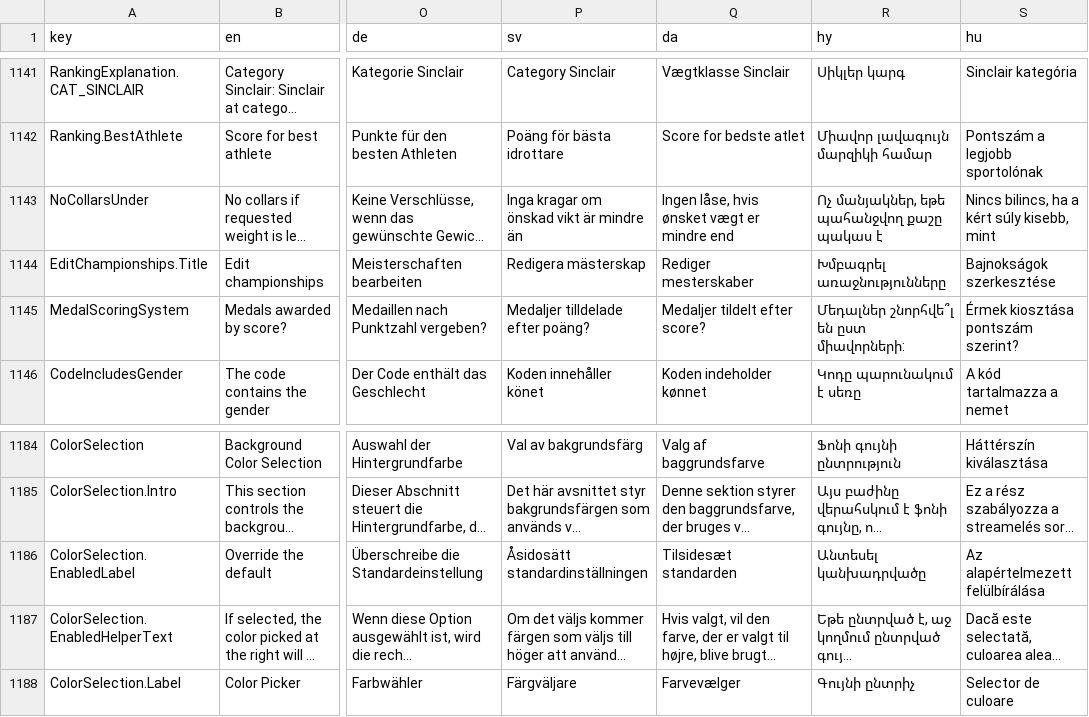
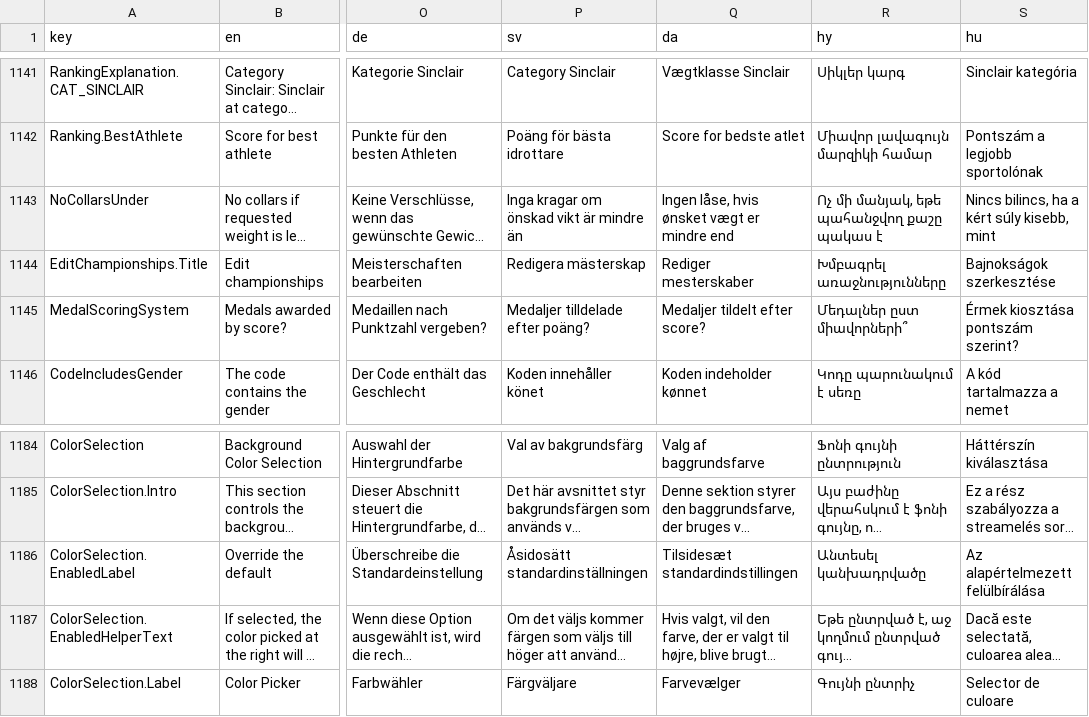
Before and after one commit to jflamy/owlcms4, a CSV file: shared/src/main/resources/i18n/translation4.csv, drawn as a sheet; only a part is shown, gaps mark what is left out; long unchanged cells end in …; the diff covers the shown part only; the diff names each change by its address in the sheet, - before the commit and + after, or states it on an @@ line.

```diff
--- a/shared/src/main/resources/i18n/translation4.csv
+++ b/shared/src/main/resources/i18n/translation4.csv
-R1143 (hy): Ոչ մանյակներ, եթե պահանջվող քաշը պակաս է
+R1143 (hy): Ոչ մի մանյակ, եթե պահանջվող քաշը պակաս է
-R1145 (hy): Մեդալներ շնորհվե՞լ են ըստ միավորների:
+R1145 (hy): Մեդալներ ըստ միավորների՞
-Q1186 (da): Tilsidesæt standarden
+Q1186 (da): Tilsidesæt standardindstillingen
```
Also changed, not shown: 2 added rows and 20 edited cells elsewhere in this file.
